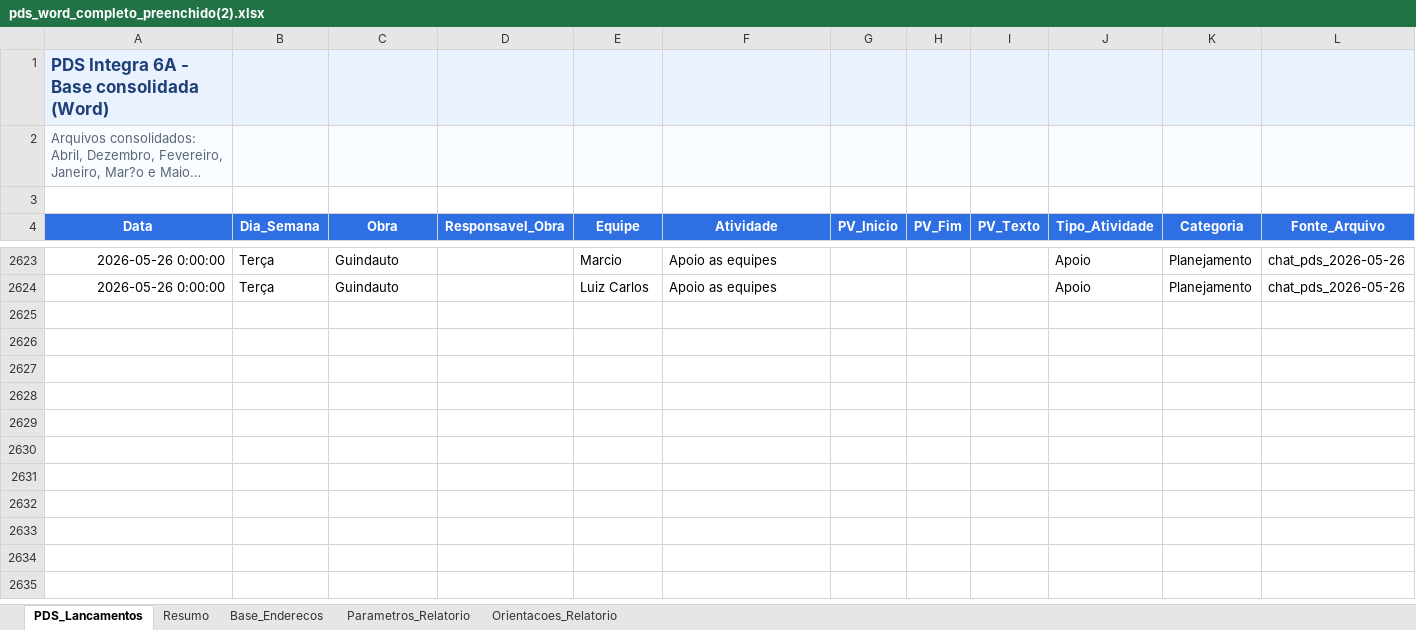
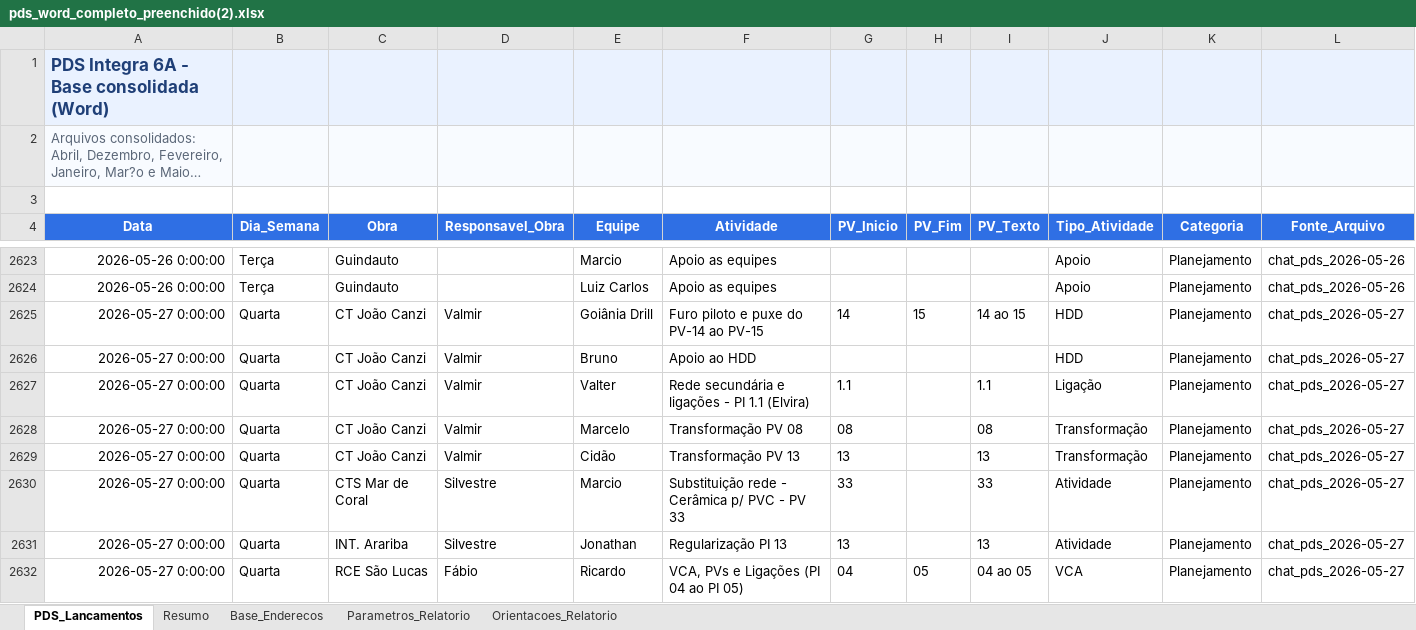
Before and after one commit to integra6a-star/dashboard-obras, an Excel workbook: docs/pds_word_completo_preenchido(2).xlsx, sheet PDS_Lancamentos, drawn as a sheet; only a part is shown, gaps mark what is left out; long unchanged cells end in …; values as stored, in another font and other column widths than the file's, no borders; rows hold the shown columns only; the diff covers the shown part only; the diff names each change by its address in the sheet, - before the commit and + after, or states it on an @@ line.

```diff
--- a/docs/pds_word_completo_preenchido(2).xlsx (sheet PDS_Lancamentos)
+++ b/docs/pds_word_completo_preenchido(2).xlsx (sheet PDS_Lancamentos)
+row 2625: 2026-05-27 0:00:00 | Quarta | CT João Canzi | Valmir | Goiânia Drill | Furo piloto e puxe do PV-14 ao PV-15 | 14 | 15 | 14 ao 15 | HDD | Planejamento | chat_pds_2026-05-27
+row 2626: 2026-05-27 0:00:00 | Quarta | CT João Canzi | Valmir | Bruno | Apoio ao HDD |  |  |  | HDD | Planejamento | chat_pds_2026-05-27
+row 2627: 2026-05-27 0:00:00 | Quarta | CT João Canzi | Valmir | Valter | Rede secundária e ligações - PI 1.1 (Elvira) | 1.1 |  | 1.1 | Ligação | Planejamento | chat_pds_2026-05-27
+row 2628: 2026-05-27 0:00:00 | Quarta | CT João Canzi | Valmir | Marcelo | Transformação PV 08 | 08 |  | 08 | Transformação | Planejamento | chat_pds_2026-05-27
+row 2629: 2026-05-27 0:00:00 | Quarta | CT João Canzi | Valmir | Cidão | Transformação PV 13 | 13 |  | 13 | Transformação | Planejamento | chat_pds_2026-05-27
+row 2630: 2026-05-27 0:00:00 | Quarta | CTS Mar de Coral | Silvestre | Marcio | Substituição rede - Cerâmica p/ PVC - PV 33 | 33 |  | 33 | Atividade | Planejamento | chat_pds_2026-05-27
+row 2631: 2026-05-27 0:00:00 | Quarta | INT. Arariba | Silvestre | Jonathan | Regularização PI 13 | 13 |  | 13 | Atividade | Planejamento | chat_pds_2026-05-27
+row 2632: 2026-05-27 0:00:00 | Quarta | RCE São Lucas | Fábio | Ricardo | VCA, PVs e Ligações (PI 04 ao PI 05) | 04 | 05 | 04 ao 05 | VCA | Planejamento | chat_pds_2026-05-27
```
Also changed, not shown: 16 added rows elsewhere in this sheet, pds_word_completo_preenchido(2).xlsx, 27 other files.
